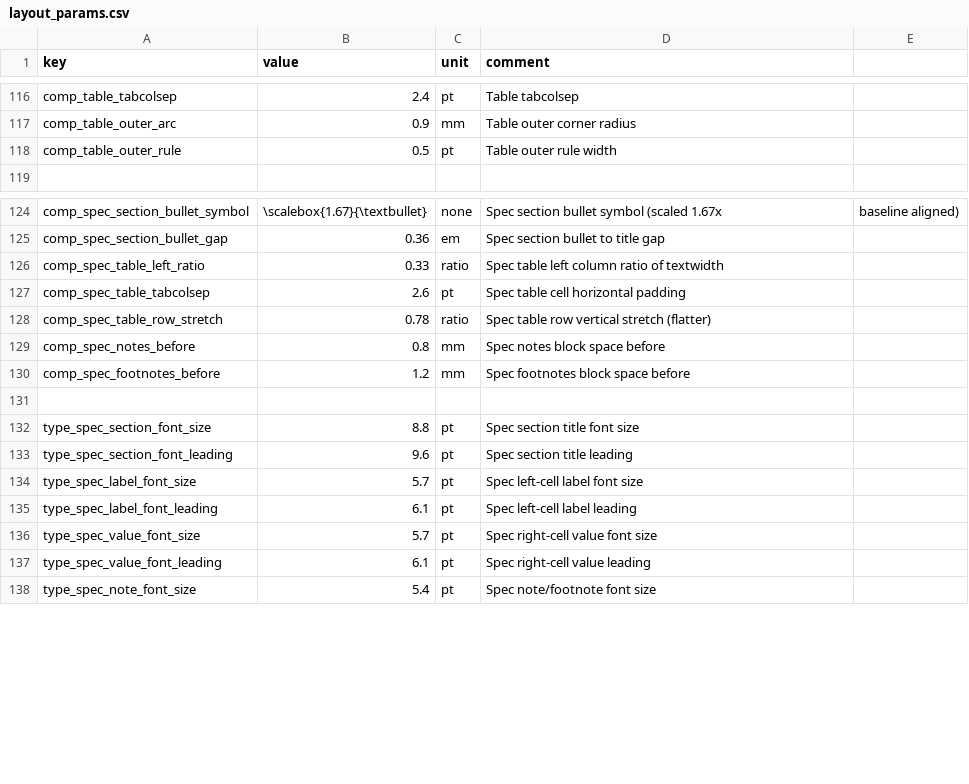
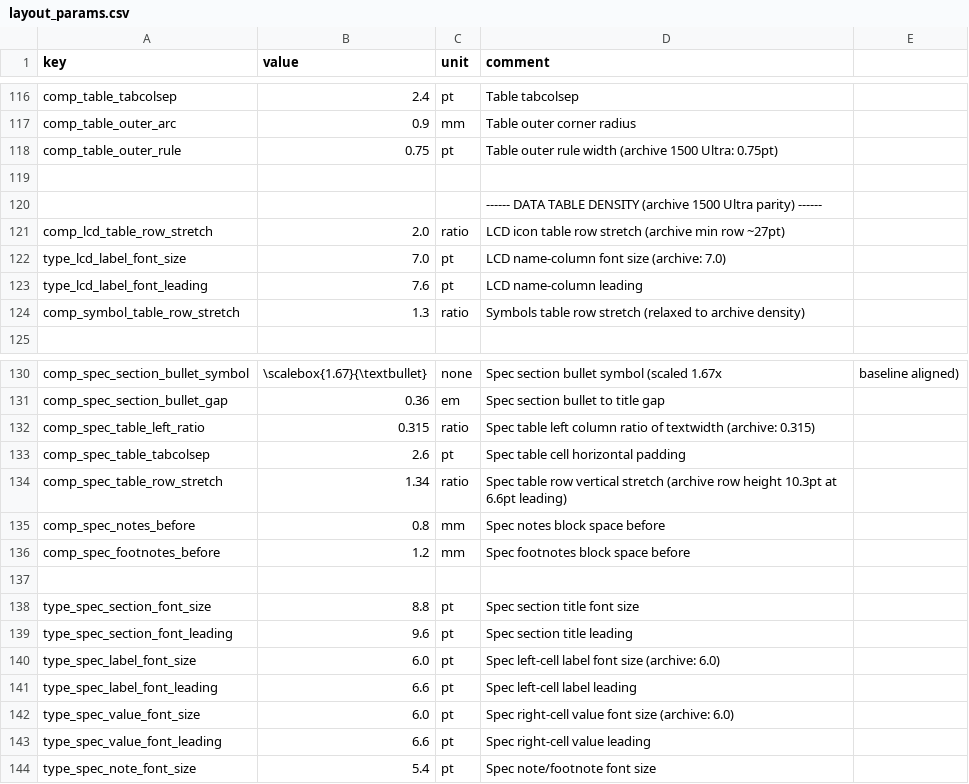
Before and after one commit to Bingboom/Hello-Docs, a CSV file: data/layout_params.csv, drawn as a sheet; only a part is shown, gaps mark what is left out.

```diff
--- a/data/layout_params.csv
+++ b/data/layout_params.csv
@@ -117,3 +117,9 @@ comp_table_tabcolsep,2.4,pt,Table tabcolsep
 comp_table_outer_arc,0.9,mm,Table outer corner radius
-comp_table_outer_rule,0.5,pt,Table outer rule width
+comp_table_outer_rule,0.75,pt,Table outer rule width (archive 1500 Ultra: 0.75pt)
+,,,
+,,,------ DATA TABLE DENSITY (archive 1500 Ultra parity) ------
+comp_lcd_table_row_stretch,2.0,ratio,LCD icon table row stretch (archive min row ~27pt)
+type_lcd_label_font_size,7.0,pt,LCD name-column font size (archive: 7.0)
+type_lcd_label_font_leading,7.6,pt,LCD name-column leading
+comp_symbol_table_row_stretch,1.3,ratio,Symbols table row stretch (relaxed to archive density)
 ,,,
@@ -125,5 +131,5 @@ comp_spec_section_bullet_symbol,\scalebox{1.67}{\textbullet},none,Spec section b
 comp_spec_section_bullet_gap,0.36,em,Spec section bullet to title gap
-comp_spec_table_left_ratio,0.33,ratio,Spec table left column ratio of textwidth
+comp_spec_table_left_ratio,0.315,ratio,Spec table left column ratio of textwidth (archive: 0.315)
 comp_spec_table_tabcolsep,2.6,pt,Spec table cell horizontal padding
-comp_spec_table_row_stretch,0.78,ratio,Spec table row vertical stretch (flatter)
+comp_spec_table_row_stretch,1.34,ratio,Spec table row vertical stretch (archive row height 10.3pt at 6.6pt leading)
 comp_spec_notes_before,0.8,mm,Spec notes block space before
@@ -133,6 +139,6 @@ type_spec_section_font_size,8.8,pt,Spec section title font size
 type_spec_section_font_leading,9.6,pt,Spec section title leading
-type_spec_label_font_size,5.7,pt,Spec left-cell label font size
-type_spec_label_font_leading,6.1,pt,Spec left-cell label leading
-type_spec_value_font_size,5.7,pt,Spec right-cell value font size
-type_spec_value_font_leading,6.1,pt,Spec right-cell value leading
+type_spec_label_font_size,6.0,pt,Spec left-cell label font size (archive: 6.0)
+type_spec_label_font_leading,6.6,pt,Spec left-cell label leading
+type_spec_value_font_size,6.0,pt,Spec right-cell value font size (archive: 6.0)
+type_spec_value_font_leading,6.6,pt,Spec right-cell value leading
 type_spec_note_font_size,5.4,pt,Spec note/footnote font size
```
Also changed, not shown: 7 other files.
